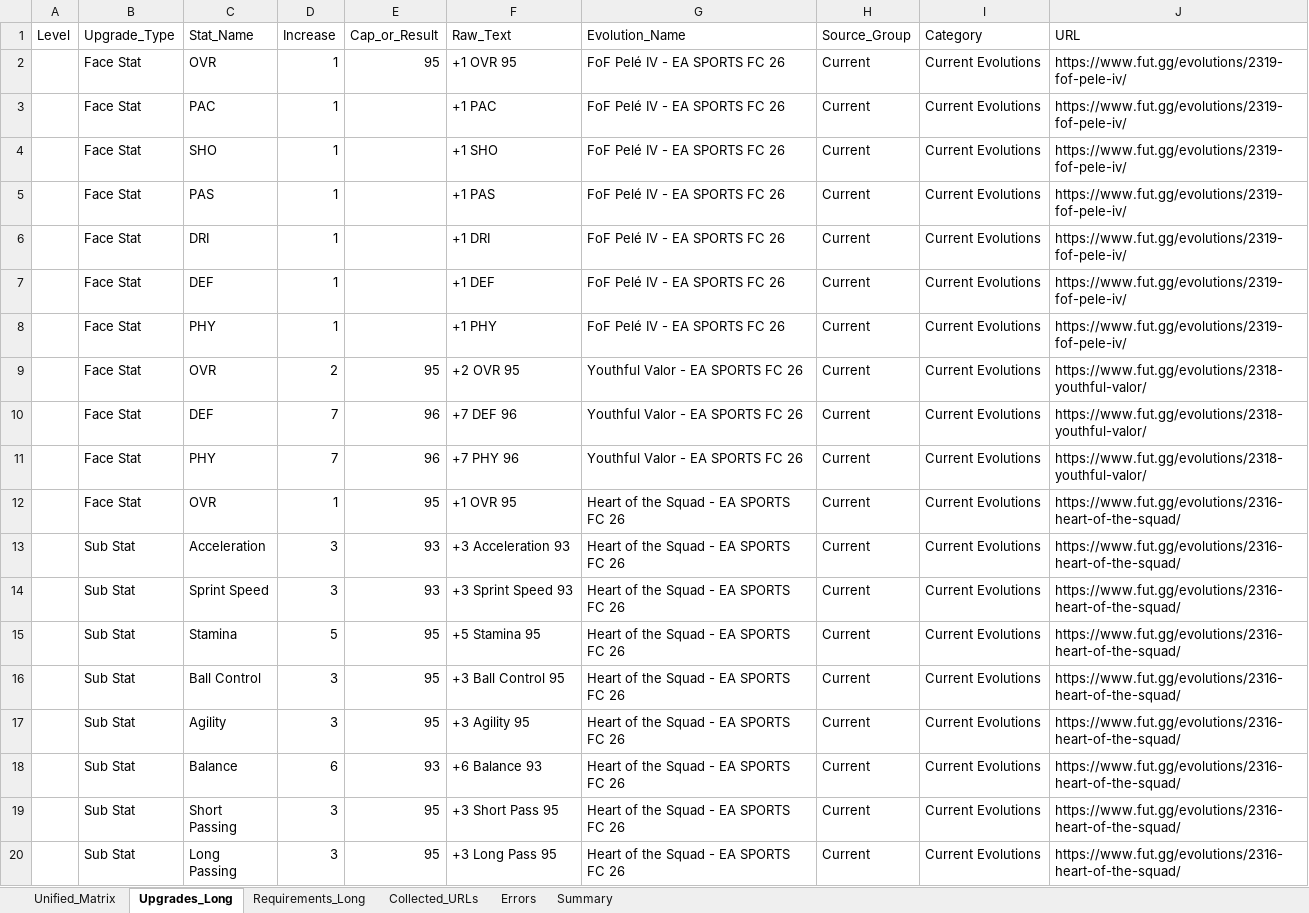
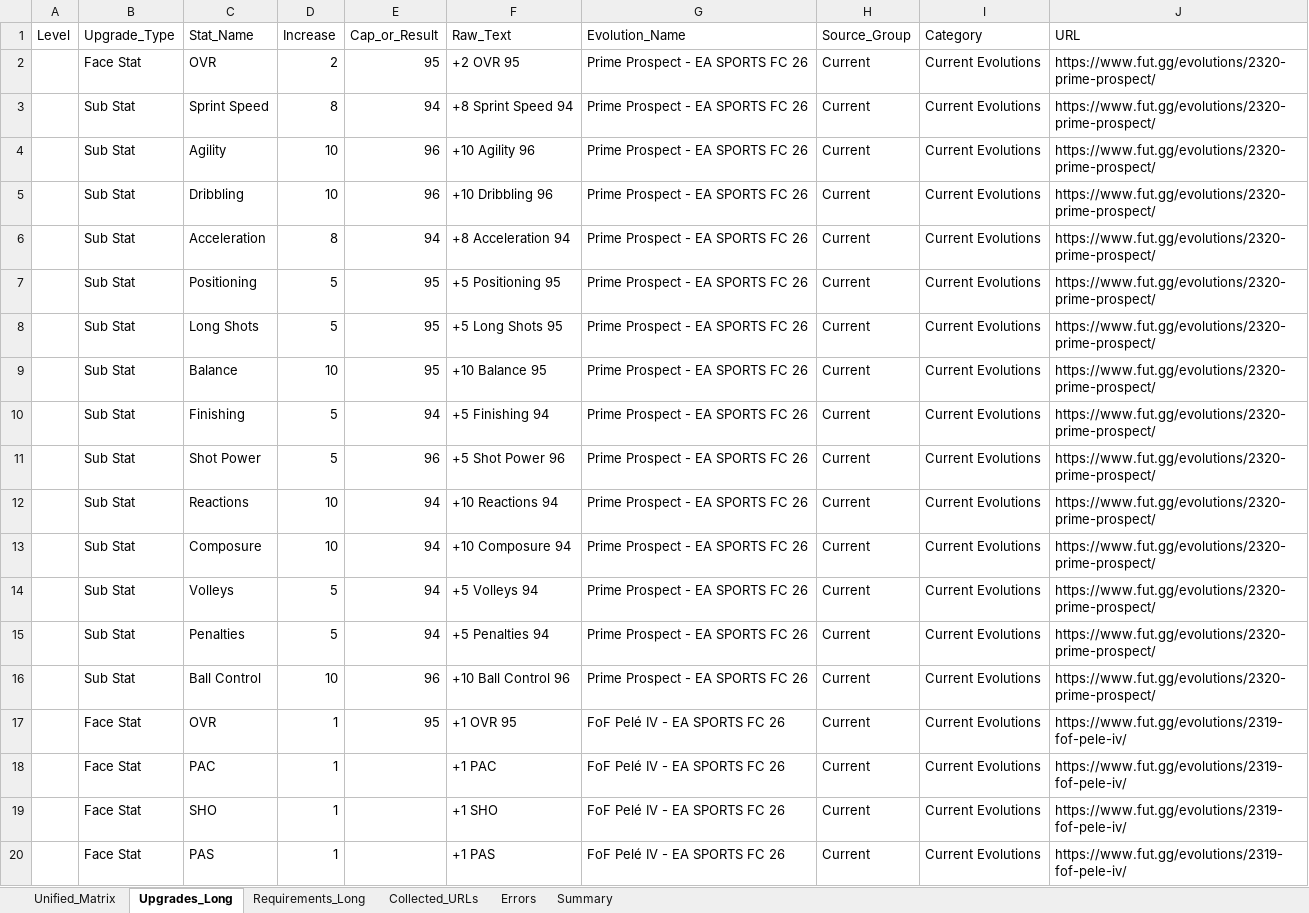
Before and after one commit to lemora87/futgg-objective-crawler, an Excel workbook: latest/evolutions_raw_latest.xlsx, sheet Upgrades_Long, drawn as a sheet; only a part is shown; the shorter side is filled out with more unchanged rows; values as stored, in another font and other column widths than the file's, no borders; the diff covers the shown part only; the diff names each change by its address in the sheet, - before the commit and + after, or states it on an @@ line.

```diff
--- a/latest/evolutions_raw_latest.xlsx (sheet Upgrades_Long)
+++ b/latest/evolutions_raw_latest.xlsx (sheet Upgrades_Long)
+row 2:  | Face Stat | OVR | 2 | 95 | +2 OVR 95 | Prime Prospect - EA SPORTS FC 26 | Current | Current Evolutions | https://www.fut.gg/evolutions/2320-prime-prospect/
+row 3:  | Sub Stat | Sprint Speed | 8 | 94 | +8 Sprint Speed 94 | Prime Prospect - EA SPORTS FC 26 | Current | Current Evolutions | https://www.fut.gg/evolutions/2320-prime-prospect/
+row 4:  | Sub Stat | Agility | 10 | 96 | +10 Agility 96 | Prime Prospect - EA SPORTS FC 26 | Current | Current Evolutions | https://www.fut.gg/evolutions/2320-prime-prospect/
+row 5:  | Sub Stat | Dribbling | 10 | 96 | +10 Dribbling 96 | Prime Prospect - EA SPORTS FC 26 | Current | Current Evolutions | https://www.fut.gg/evolutions/2320-prime-prospect/
+row 6:  | Sub Stat | Acceleration | 8 | 94 | +8 Acceleration 94 | Prime Prospect - EA SPORTS FC 26 | Current | Current Evolutions | https://www.fut.gg/evolutions/2320-prime-prospect/
+row 7:  | Sub Stat | Positioning | 5 | 95 | +5 Positioning 95 | Prime Prospect - EA SPORTS FC 26 | Current | Current Evolutions | https://www.fut.gg/evolutions/2320-prime-prospect/
+row 8:  | Sub Stat | Long Shots | 5 | 95 | +5 Long Shots 95 | Prime Prospect - EA SPORTS FC 26 | Current | Current Evolutions | https://www.fut.gg/evolutions/2320-prime-prospect/
+row 9:  | Sub Stat | Balance | 10 | 95 | +10 Balance 95 | Prime Prospect - EA SPORTS FC 26 | Current | Current Evolutions | https://www.fut.gg/evolutions/2320-prime-prospect/
+row 10:  | Sub Stat | Finishing | 5 | 94 | +5 Finishing 94 | Prime Prospect - EA SPORTS FC 26 | Current | Current Evolutions | https://www.fut.gg/evolutions/2320-prime-prospect/
+row 11:  | Sub Stat | Shot Power | 5 | 96 | +5 Shot Power 96 | Prime Prospect - EA SPORTS FC 26 | Current | Current Evolutions | https://www.fut.gg/evolutions/2320-prime-prospect/
+row 12:  | Sub Stat | Reactions | 10 | 94 | +10 Reactions 94 | Prime Prospect - EA SPORTS FC 26 | Current | Current Evolutions | https://www.fut.gg/evolutions/2320-prime-prospect/
+row 13:  | Sub Stat | Composure | 10 | 94 | +10 Composure 94 | Prime Prospect - EA SPORTS FC 26 | Current | Current Evolutions | https://www.fut.gg/evolutions/2320-prime-prospect/
+row 14:  | Sub Stat | Volleys | 5 | 94 | +5 Volleys 94 | Prime Prospect - EA SPORTS FC 26 | Current | Current Evolutions | https://www.fut.gg/evolutions/2320-prime-prospect/
+row 15:  | Sub Stat | Penalties | 5 | 94 | +5 Penalties 94 | Prime Prospect - EA SPORTS FC 26 | Current | Current Evolutions | https://www.fut.gg/evolutions/2320-prime-prospect/
+row 16:  | Sub Stat | Ball Control | 10 | 96 | +10 Ball Control 96 | Prime Prospect - EA SPORTS FC 26 | Current | Current Evolutions | https://www.fut.gg/evolutions/2320-prime-prospect/
```
Also changed, not shown: 15 removed rows elsewhere in this sheet, sheet Unified_Matrix, sheet Requirements_Long, sheet Collected_URLs, sheet Summary, latest/evolutions_analysis_latest.xlsx.
